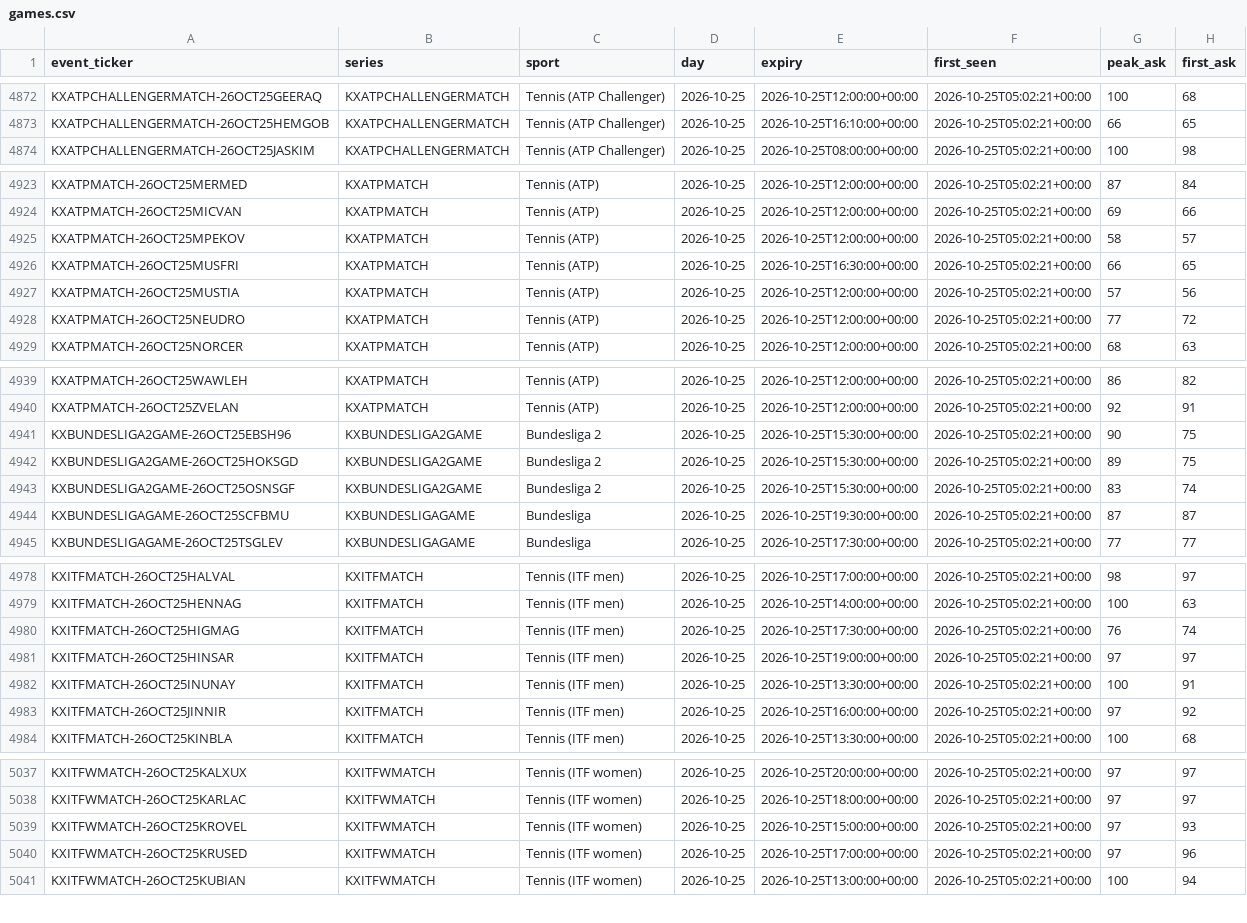
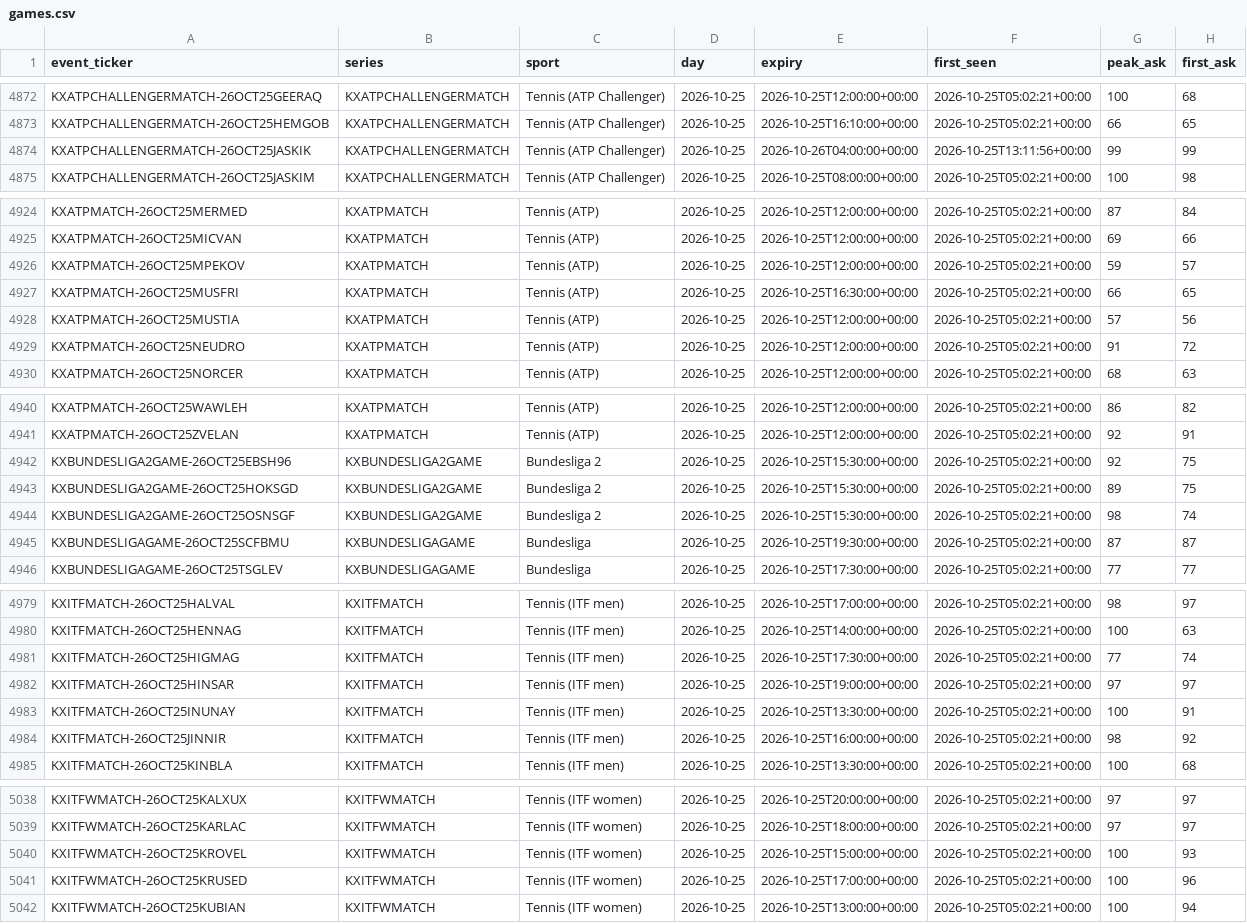
Before and after one commit to UseSoap/Kalshi-Scanner, a CSV file: data/games.csv, drawn as a sheet; only a part is shown, gaps mark what is left out; the diff covers the shown part only.

Commit message:
data: scan 2026-10-25T13:29Z

```diff
--- a/data/games.csv
+++ b/data/games.csv
@@ -4873,2 +4873,3 @@ KXATPCHALLENGERMATCH-26OCT25GEERAQ,KXATPCHALLENGERMATCH,Tennis (ATP Challenger),
 KXATPCHALLENGERMATCH-26OCT25HEMGOB,KXATPCHALLENGERMATCH,Tennis (ATP Challenger),2026-10-25,2026-10-25T16:10:00+00:00,2026-10-25T05:02:21+00:00,66,65
+KXATPCHALLENGERMATCH-26OCT25JASKIK,KXATPCHALLENGERMATCH,Tennis (ATP Challenger),2026-10-25,2026-10-26T04:00:00+00:00,2026-10-25T13:11:56+00:00,99,99
 KXATPCHALLENGERMATCH-26OCT25JASKIM,KXATPCHALLENGERMATCH,Tennis (ATP Challenger),2026-10-25,2026-10-25T08:00:00+00:00,2026-10-25T05:02:21+00:00,100,98
@@ -4924,6 +4925,6 @@ KXATPMATCH-26OCT25MERMED,KXATPMATCH,Tennis (ATP),2026-10-25,2026-10-25T12:00:00+
 KXATPMATCH-26OCT25MICVAN,KXATPMATCH,Tennis (ATP),2026-10-25,2026-10-25T12:00:00+00:00,2026-10-25T05:02:21+00:00,69,66
-KXATPMATCH-26OCT25MPEKOV,KXATPMATCH,Tennis (ATP),2026-10-25,2026-10-25T12:00:00+00:00,2026-10-25T05:02:21+00:00,58,57
+KXATPMATCH-26OCT25MPEKOV,KXATPMATCH,Tennis (ATP),2026-10-25,2026-10-25T12:00:00+00:00,2026-10-25T05:02:21+00:00,59,57
 KXATPMATCH-26OCT25MUSFRI,KXATPMATCH,Tennis (ATP),2026-10-25,2026-10-25T16:30:00+00:00,2026-10-25T05:02:21+00:00,66,65
 KXATPMATCH-26OCT25MUSTIA,KXATPMATCH,Tennis (ATP),2026-10-25,2026-10-25T12:00:00+00:00,2026-10-25T05:02:21+00:00,57,56
-KXATPMATCH-26OCT25NEUDRO,KXATPMATCH,Tennis (ATP),2026-10-25,2026-10-25T12:00:00+00:00,2026-10-25T05:02:21+00:00,77,72
+KXATPMATCH-26OCT25NEUDRO,KXATPMATCH,Tennis (ATP),2026-10-25,2026-10-25T12:00:00+00:00,2026-10-25T05:02:21+00:00,91,72
 KXATPMATCH-26OCT25NORCER,KXATPMATCH,Tennis (ATP),2026-10-25,2026-10-25T12:00:00+00:00,2026-10-25T05:02:21+00:00,68,63
@@ -4940,5 +4941,5 @@ KXATPMATCH-26OCT25WAWLEH,KXATPMATCH,Tennis (ATP),2026-10-25,2026-10-25T12:00:00+
 KXATPMATCH-26OCT25ZVELAN,KXATPMATCH,Tennis (ATP),2026-10-25,2026-10-25T12:00:00+00:00,2026-10-25T05:02:21+00:00,92,91
-KXBUNDESLIGA2GAME-26OCT25EBSH96,KXBUNDESLIGA2GAME,Bundesliga 2,2026-10-25,2026-10-25T15:30:00+00:00,2026-10-25T05:02:21+00:00,90,75
+KXBUNDESLIGA2GAME-26OCT25EBSH96,KXBUNDESLIGA2GAME,Bundesliga 2,2026-10-25,2026-10-25T15:30:00+00:00,2026-10-25T05:02:21+00:00,92,75
 KXBUNDESLIGA2GAME-26OCT25HOKSGD,KXBUNDESLIGA2GAME,Bundesliga 2,2026-10-25,2026-10-25T15:30:00+00:00,2026-10-25T05:02:21+00:00,89,75
-KXBUNDESLIGA2GAME-26OCT25OSNSGF,KXBUNDESLIGA2GAME,Bundesliga 2,2026-10-25,2026-10-25T15:30:00+00:00,2026-10-25T05:02:21+00:00,83,74
+KXBUNDESLIGA2GAME-26OCT25OSNSGF,KXBUNDESLIGA2GAME,Bundesliga 2,2026-10-25,2026-10-25T15:30:00+00:00,2026-10-25T05:02:21+00:00,98,74
 KXBUNDESLIGAGAME-26OCT25SCFBMU,KXBUNDESLIGAGAME,Bundesliga,2026-10-25,2026-10-25T19:30:00+00:00,2026-10-25T05:02:21+00:00,87,87
@@ -4979,6 +4980,6 @@ KXITFMATCH-26OCT25HALVAL,KXITFMATCH,Tennis (ITF men),2026-10-25,2026-10-25T17:00
 KXITFMATCH-26OCT25HENNAG,KXITFMATCH,Tennis (ITF men),2026-10-25,2026-10-25T14:00:00+00:00,2026-10-25T05:02:21+00:00,100,63
-KXITFMATCH-26OCT25HIGMAG,KXITFMATCH,Tennis (ITF men),2026-10-25,2026-10-25T17:30:00+00:00,2026-10-25T05:02:21+00:00,76,74
+KXITFMATCH-26OCT25HIGMAG,KXITFMATCH,Tennis (ITF men),2026-10-25,2026-10-25T17:30:00+00:00,2026-10-25T05:02:21+00:00,77,74
 KXITFMATCH-26OCT25HINSAR,KXITFMATCH,Tennis (ITF men),2026-10-25,2026-10-25T19:00:00+00:00,2026-10-25T05:02:21+00:00,97,97
 KXITFMATCH-26OCT25INUNAY,KXITFMATCH,Tennis (ITF men),2026-10-25,2026-10-25T13:30:00+00:00,2026-10-25T05:02:21+00:00,100,91
-KXITFMATCH-26OCT25JINNIR,KXITFMATCH,Tennis (ITF men),2026-10-25,2026-10-25T16:00:00+00:00,2026-10-25T05:02:21+00:00,97,92
+KXITFMATCH-26OCT25JINNIR,KXITFMATCH,Tennis (ITF men),2026-10-25,2026-10-25T16:00:00+00:00,2026-10-25T05:02:21+00:00,98,92
 KXITFMATCH-26OCT25KINBLA,KXITFMATCH,Tennis (ITF men),2026-10-25,2026-10-25T13:30:00+00:00,2026-10-25T05:02:21+00:00,100,68
@@ -5038,4 +5039,4 @@ KXITFWMATCH-26OCT25KALXUX,KXITFWMATCH,Tennis (ITF women),2026-10-25,2026-10-25T2
 KXITFWMATCH-26OCT25KARLAC,KXITFWMATCH,Tennis (ITF women),2026-10-25,2026-10-25T18:00:00+00:00,2026-10-25T05:02:21+00:00,97,97
-KXITFWMATCH-26OCT25KROVEL,KXITFWMATCH,Tennis (ITF women),2026-10-25,2026-10-25T15:00:00+00:00,2026-10-25T05:02:21+00:00,97,93
-KXITFWMATCH-26OCT25KRUSED,KXITFWMATCH,Tennis (ITF women),2026-10-25,2026-10-25T17:00:00+00:00,2026-10-25T05:02:21+00:00,97,96
+KXITFWMATCH-26OCT25KROVEL,KXITFWMATCH,Tennis (ITF women),2026-10-25,2026-10-25T15:00:00+00:00,2026-10-25T05:02:21+00:00,100,93
+KXITFWMATCH-26OCT25KRUSED,KXITFWMATCH,Tennis (ITF women),2026-10-25,2026-10-25T17:00:00+00:00,2026-10-25T05:02:21+00:00,100,96
 KXITFWMATCH-26OCT25KUBIAN,KXITFWMATCH,Tennis (ITF women),2026-10-25,2026-10-25T13:00:00+00:00,2026-10-25T05:02:21+00:00,100,94
```
Also changed, not shown: 17 edited cells elsewhere in this file, 3 other files.
